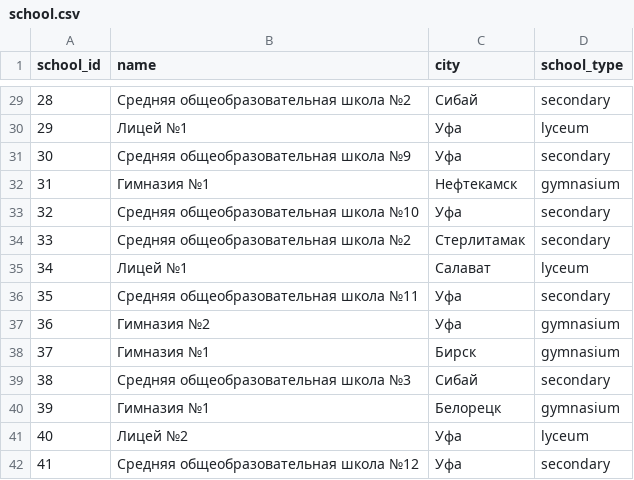
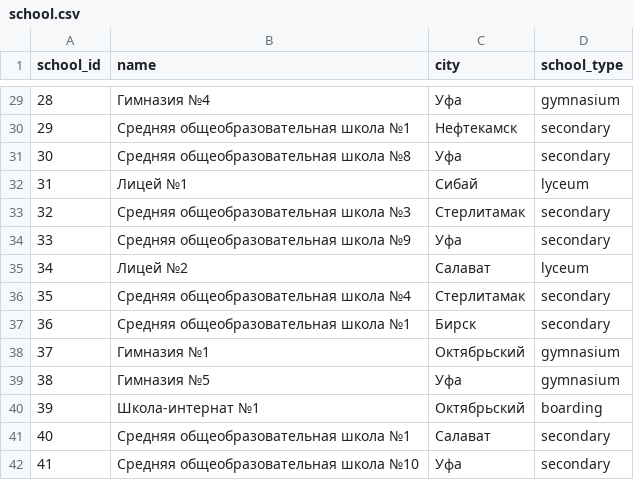
Before and after one commit to bbl01/Digital-portfolio-OOP, a CSV file: data/school.csv, drawn as a sheet; only a part is shown, gaps mark what is left out; the diff covers the shown part only.

```diff
--- a/data/school.csv
+++ b/data/school.csv
@@ -29,14 +29,14 @@ school_id,name,city,school_type
-28,Средняя общеобразовательная школа №2,Сибай,secondary
-29,Лицей №1,Уфа,lyceum
-30,Средняя общеобразовательная школа №9,Уфа,secondary
-31,Гимназия №1,Нефтекамск,gymnasium
-32,Средняя общеобразовательная школа №10,Уфа,secondary
-33,Средняя общеобразовательная школа №2,Стерлитамак,secondary
-34,Лицей №1,Салават,lyceum
-35,Средняя общеобразовательная школа №11,Уфа,secondary
-36,Гимназия №2,Уфа,gymnasium
-37,Гимназия №1,Бирск,gymnasium
-38,Средняя общеобразовательная школа №3,Сибай,secondary
-39,Гимназия №1,Белорецк,gymnasium
-40,Лицей №2,Уфа,lyceum
-41,Средняя общеобразовательная школа №12,Уфа,secondary
+28,Гимназия №4,Уфа,gymnasium
+29,Средняя общеобразовательная школа №1,Нефтекамск,secondary
+30,Средняя общеобразовательная школа №8,Уфа,secondary
+31,Лицей №1,Сибай,lyceum
+32,Средняя общеобразовательная школа №3,Стерлитамак,secondary
+33,Средняя общеобразовательная школа №9,Уфа,secondary
+34,Лицей №2,Салават,lyceum
+35,Средняя общеобразовательная школа №4,Стерлитамак,secondary
+36,Средняя общеобразовательная школа №1,Бирск,secondary
+37,Гимназия №1,Октябрьский,gymnasium
+38,Гимназия №5,Уфа,gymnasium
+39,Школа-интернат №1,Октябрьский,boarding
+40,Средняя общеобразовательная школа №1,Салават,secondary
+41,Средняя общеобразовательная школа №10,Уфа,secondary
```
Also changed, not shown: 100 edited cells elsewhere in this file, data/achievement.csv, data/achievement_kind.csv, 7 other files.
